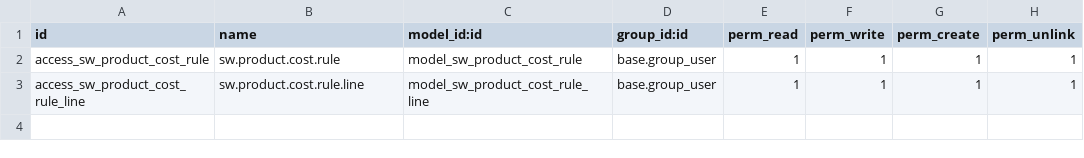
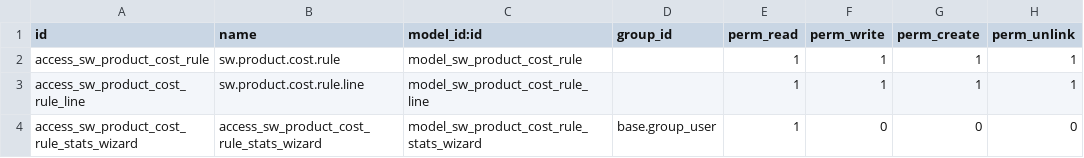
Before and after one commit to AlejandroCasalotti/Softwork, a CSV file: addons/sw_product_cost/security/ir.model.access.csv, drawn as a sheet.

Commit message:
sw_product_pricing_base

```diff
--- a/addons/sw_product_cost/security/ir.model.access.csv
+++ b/addons/sw_product_cost/security/ir.model.access.csv
@@ -1,3 +1,4 @@
-id,name,model_id:id,group_id:id,perm_read,perm_write,perm_create,perm_unlink
-access_sw_product_cost_rule,sw.product.cost.rule,model_sw_product_cost_rule,base.group_user,1,1,1,1
-access_sw_product_cost_rule_line,sw.product.cost.rule.line,model_sw_product_cost_rule_line,base.group_user,1,1,1,1
+id,name,model_id:id,group_id,perm_read,perm_write,perm_create,perm_unlink
+access_sw_product_cost_rule,sw.product.cost.rule,model_sw_product_cost_rule,,1,1,1,1
+access_sw_product_cost_rule_line,sw.product.cost.rule.line,model_sw_product_cost_rule_line,,1,1,1,1
+access_sw_product_cost_rule_stats_wizard,access_sw_product_cost_rule_stats_wizard,model_sw_product_cost_rule_stats_wizard,base.group_user,1,0,0,0
```
